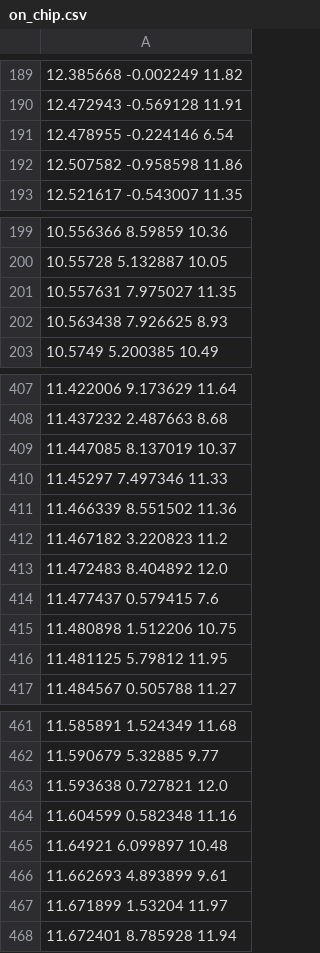
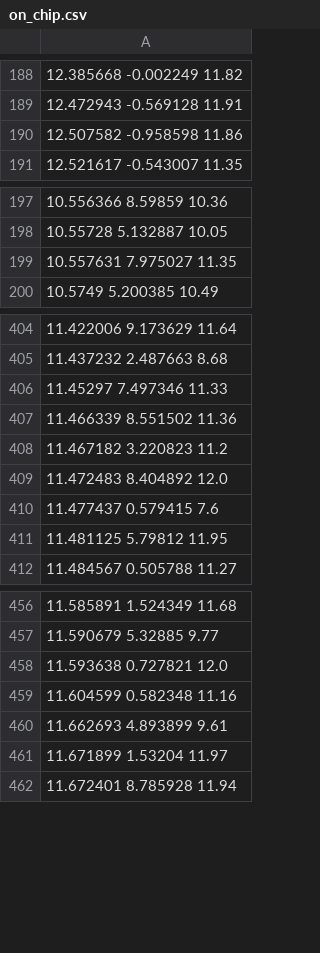
Before and after one commit to bmorris3/K2-twos, a CSV file: campaign8/on_chip.csv, drawn as a sheet; only a part is shown, gaps mark what is left out; the diff covers the shown part only; the diff names each change by its address in the sheet, - before the commit and + after, or states it on an @@ line.

```diff
--- a/campaign8/on_chip.csv
+++ b/campaign8/on_chip.csv
-row 191: 12.478955 -0.224146 6.54
-row 202: 10.563438 7.926625 8.93
-row 409: 11.447085 8.137019 10.37
-row 415: 11.480898 1.512206 10.75
-row 465: 11.64921 6.099897 10.48
```
Also changed, not shown: 40 removed rows elsewhere in this file, campaign10/on_chip.csv, campaign8/k2-twos.csv, 17 other files.
